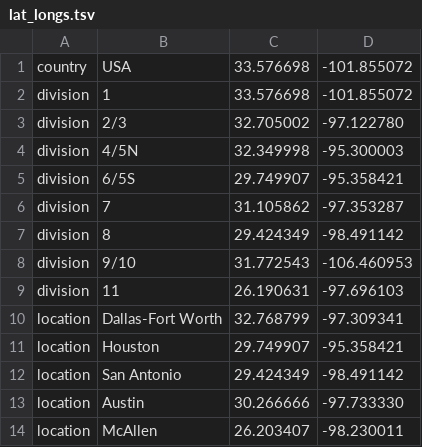
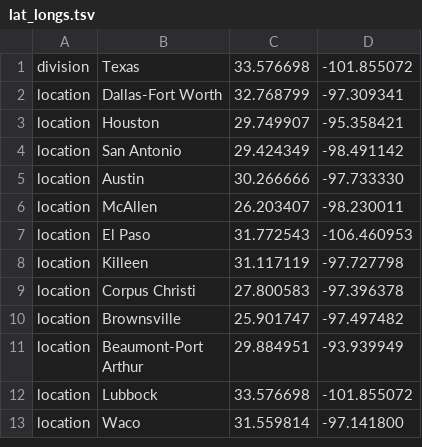
Before and after one commit to leke-lyu/surveillanceInTexas, a TSV file: lat_longs.tsv, drawn as a sheet; only a part is shown; the shorter side is filled out with more unchanged rows.

Commit message:
Update lat_longs.tsv

```diff
--- a/lat_longs.tsv
+++ b/lat_longs.tsv
@@ -1,10 +1,2 @@
-country	USA	33.576698	-101.855072
-division	1	33.576698	-101.855072
-division	2/3	32.705002	-97.122780
-division	4/5N	32.349998	-95.300003
-division	6/5S	29.749907	-95.358421
-division	7	31.105862	-97.353287
-division	8	29.424349	-98.491142
-division	9/10	31.772543	-106.460953
-division	11	26.190631	-97.696103
+division	Texas	33.576698	-101.855072
 location	Dallas-Fort Worth	32.768799	-97.309341
```
